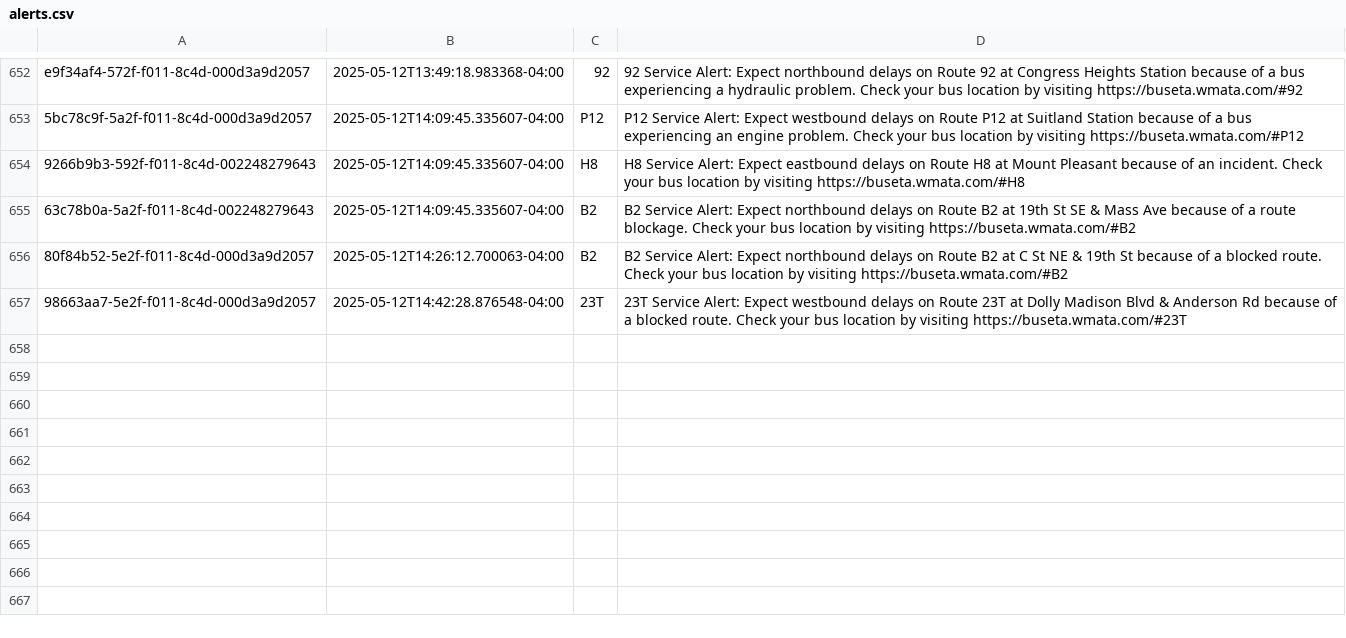
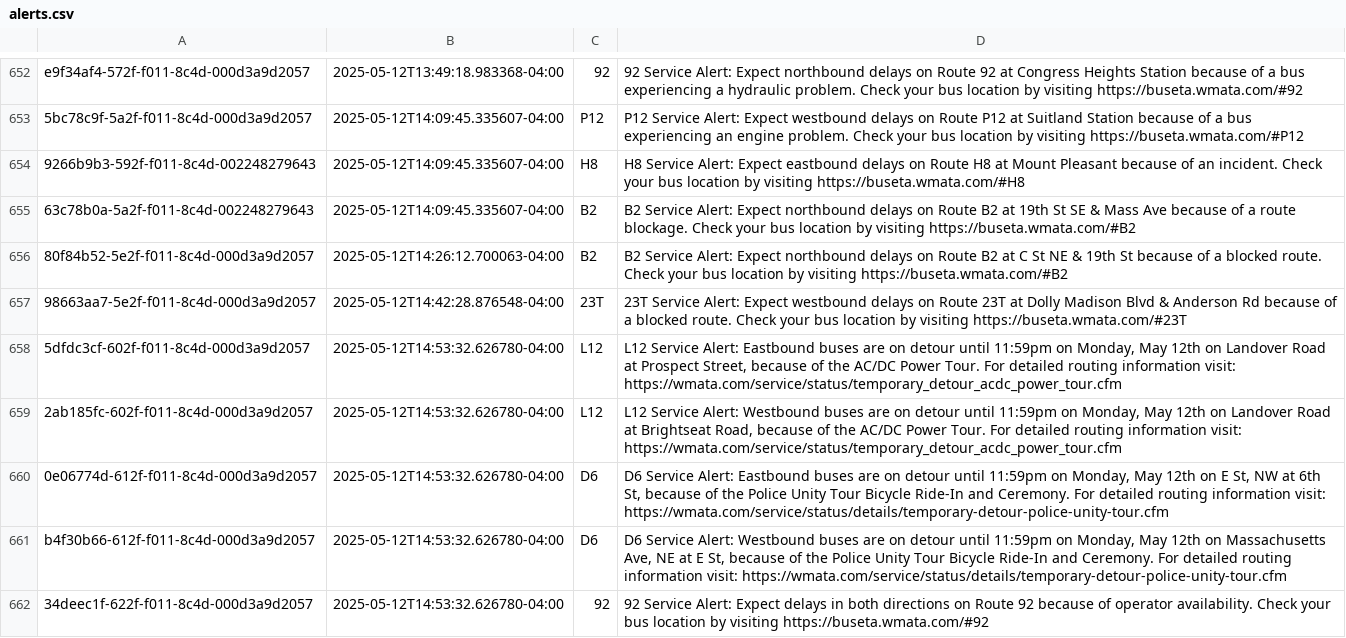
Before and after one commit to NewsAppsUMD/slack-bot-sandbox-kritisgh, a CSV file: alerts.csv, drawn as a sheet; only a part is shown, gaps mark what is left out; the diff names each change by its address in the sheet, - before the commit and + after, or states it on an @@ line.

```diff
--- a/alerts.csv
+++ b/alerts.csv
+row 658: 5dfdc3cf-602f-f011-8c4d-000d3a9d2057 | 2025-05-12T14:53:32.626780-04:00 | L12 | L12 Service Alert: Eastbound buses are on detour until 11:59pm on Monday, May 12th on Landover Road at Prospect Street, because of the AC/DC Power Tour. For detailed routing information visit: https://wmata.com/service/status/temporary_detour_acdc_power_tour.cfm
+row 659: 2ab185fc-602f-f011-8c4d-000d3a9d2057 | 2025-05-12T14:53:32.626780-04:00 | L12 | L12 Service Alert: Westbound buses are on detour until 11:59pm on Monday, May 12th on Landover Road at Brightseat Road, because of the AC/DC Power Tour. For detailed routing information visit: https://wmata.com/service/status/temporary_detour_acdc_power_tour.cfm
+row 660: 0e06774d-612f-f011-8c4d-000d3a9d2057 | 2025-05-12T14:53:32.626780-04:00 | D6 | D6 Service Alert: Eastbound buses are on detour until 11:59pm on Monday, May 12th on E St, NW at 6th St, because of the Police Unity Tour Bicycle Ride-In and Ceremony. For detailed routing information visit: https://wmata.com/service/status/details/temporary-detour-police-unity-tour.cfm
+row 661: b4f30b66-612f-f011-8c4d-000d3a9d2057 | 2025-05-12T14:53:32.626780-04:00 | D6 | D6 Service Alert: Westbound buses are on detour until 11:59pm on Monday, May 12th on Massachusetts Ave, NE at E St, because of the Police Unity Tour Bicycle Ride-In and Ceremony. For detailed routing information visit: https://wmata.com/service/status/details/temporary-detour-police-unity-tour.cfm
+row 662: 34deec1f-622f-f011-8c4d-000d3a9d2057 | 2025-05-12T14:53:32.626780-04:00 | 92 | 92 Service Alert: Expect delays in both directions on Route 92 because of operator availability. Check your bus location by visiting https://buseta.wmata.com/#92
```
